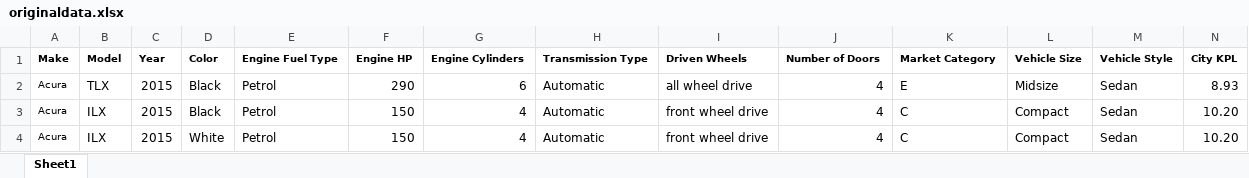
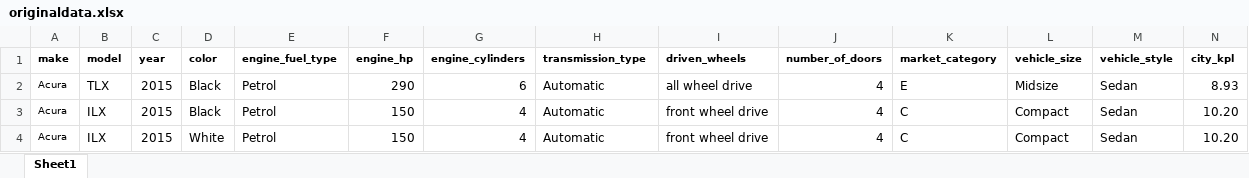
Before and after one commit to Steven2110/Vidjaya-IS-Lab1, an Excel workbook: Data/originaldata.xlsx, sheet Sheet1, drawn as a sheet; only a part is shown; values as stored, in another font and other column widths than the file's, no borders; table styles not drawn; removed rows and columns are numbered as before the commit, all else as after; rows hold the shown columns only; the diff names each change by its address in the sheet, - before the commit and + after, or states it on an @@ line.

```diff
--- a/Data/originaldata.xlsx (sheet Sheet1)
+++ b/Data/originaldata.xlsx (sheet Sheet1)
-row 1: Make | Model | Year | Color | Engine Fuel Type | Engine HP | Engine Cylinders | Transmission Type | Driven Wheels | Number of Doors | Market Category | Vehicle Size | Vehicle Style | City KPL
+row 1: make | model | year | color | engine_fuel_type | engine_hp | engine_cylinders | transmission_type | driven_wheels | number_of_doors | market_category | vehicle_size | vehicle_style | city_kpl
```
Also changed, not shown: 38 other files.
